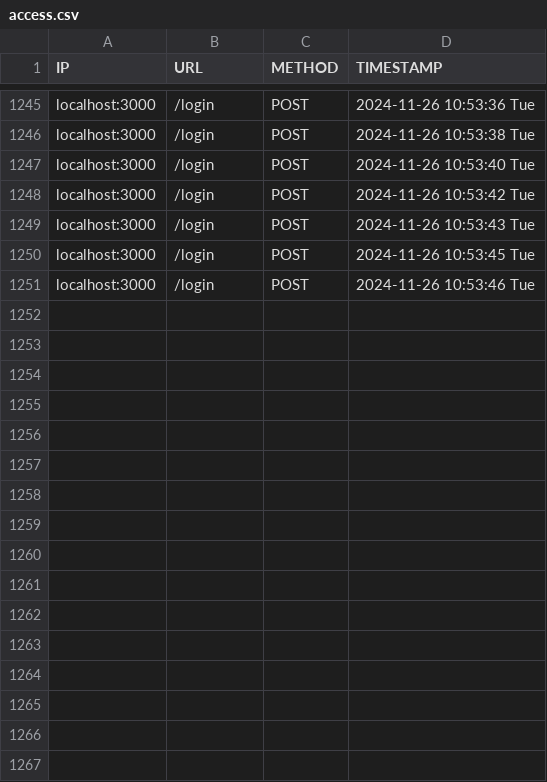
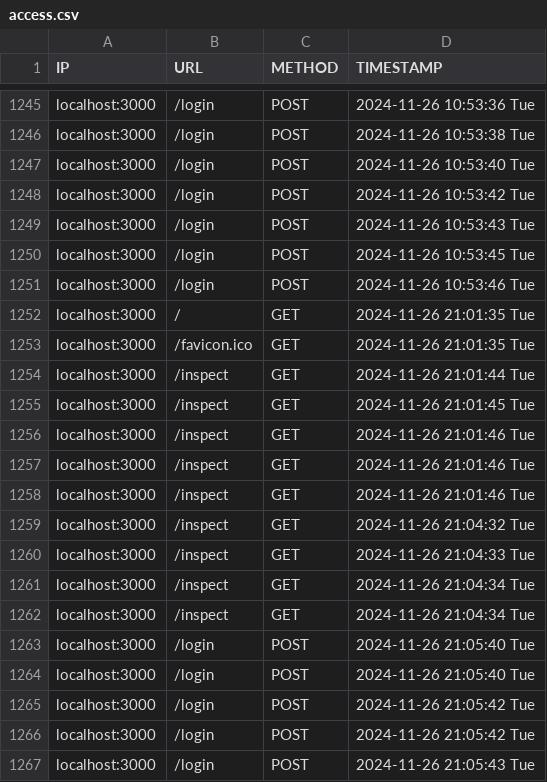
Before and after one commit to priyanshu686/FaceRepoProject, a CSV file: Backend/myapp/src/logs/access.csv, drawn as a sheet; only a part is shown, gaps mark what is left out; the diff names each change by its address in the sheet, - before the commit and + after, or states it on an @@ line.

```diff
--- a/Backend/myapp/src/logs/access.csv
+++ b/Backend/myapp/src/logs/access.csv
+row 1252: localhost:3000 | / | GET | 2024-11-26 21:01:35 Tue
+row 1253: localhost:3000 | /favicon.ico | GET | 2024-11-26 21:01:35 Tue
+row 1254: localhost:3000 | /inspect | GET | 2024-11-26 21:01:44 Tue
+row 1255: localhost:3000 | /inspect | GET | 2024-11-26 21:01:45 Tue
+row 1256: localhost:3000 | /inspect | GET | 2024-11-26 21:01:46 Tue
+row 1257: localhost:3000 | /inspect | GET | 2024-11-26 21:01:46 Tue
+row 1258: localhost:3000 | /inspect | GET | 2024-11-26 21:01:46 Tue
+row 1259: localhost:3000 | /inspect | GET | 2024-11-26 21:04:32 Tue
+row 1260: localhost:3000 | /inspect | GET | 2024-11-26 21:04:33 Tue
+row 1261: localhost:3000 | /inspect | GET | 2024-11-26 21:04:34 Tue
+row 1262: localhost:3000 | /inspect | GET | 2024-11-26 21:04:34 Tue
+row 1263: localhost:3000 | /login | POST | 2024-11-26 21:05:40 Tue
+row 1264: localhost:3000 | /login | POST | 2024-11-26 21:05:40 Tue
+row 1265: localhost:3000 | /login | POST | 2024-11-26 21:05:42 Tue
+row 1266: localhost:3000 | /login | POST | 2024-11-26 21:05:42 Tue
+row 1267: localhost:3000 | /login | POST | 2024-11-26 21:05:43 Tue
```
Also changed, not shown: 4 other files.
